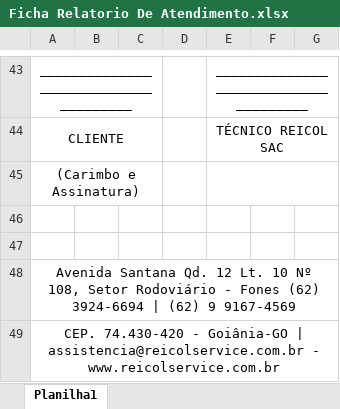
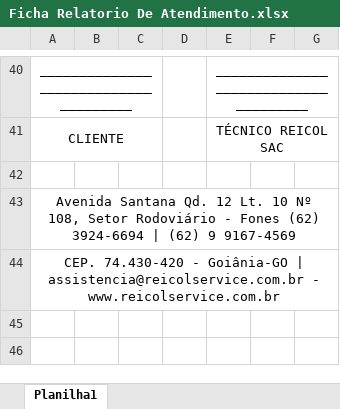
Before and after one commit to leandrogaldino/Manager, an Excel workbook: ProjectResources/Public/Ficha Relatorio De Atendimento.xlsx, sheet Planilha1, drawn as a sheet; only a part is shown, gaps mark what is left out; values as stored, in another font and other column widths than the file's, no borders; charts and pictures not drawn; removed rows and columns are numbered as before the commit, all else as after; the diff covers the shown part only; the diff names each change by its address in the sheet, - before the commit and + after, or states it on an @@ line.

```diff
--- a/ProjectResources/Public/Ficha Relatorio De Atendimento.xlsx (sheet Planilha1)
+++ b/ProjectResources/Public/Ficha Relatorio De Atendimento.xlsx (sheet Planilha1)
-row 45: (Carimbo e Assinatura)
-row 46: (empty)
```
Also changed, not shown: 6 added rows, 9 removed rows, 1 moved row, 15 edited cells, cell formats and merged cells elsewhere in this sheet, charts or pictures, 11 other files.
